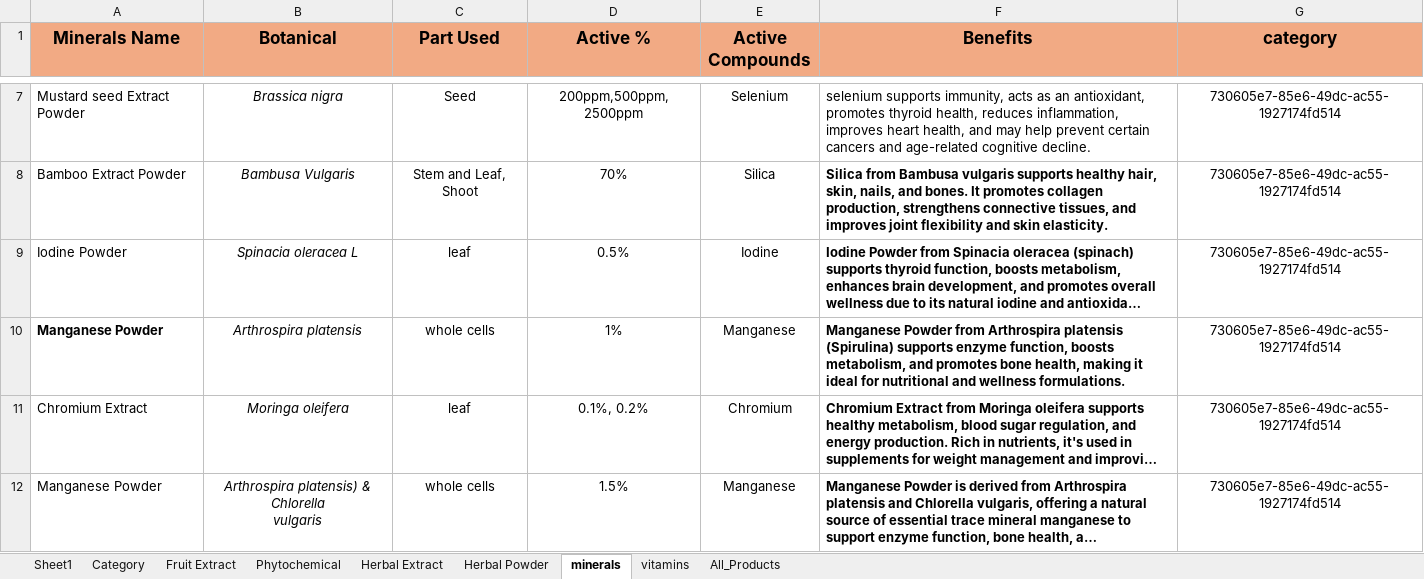
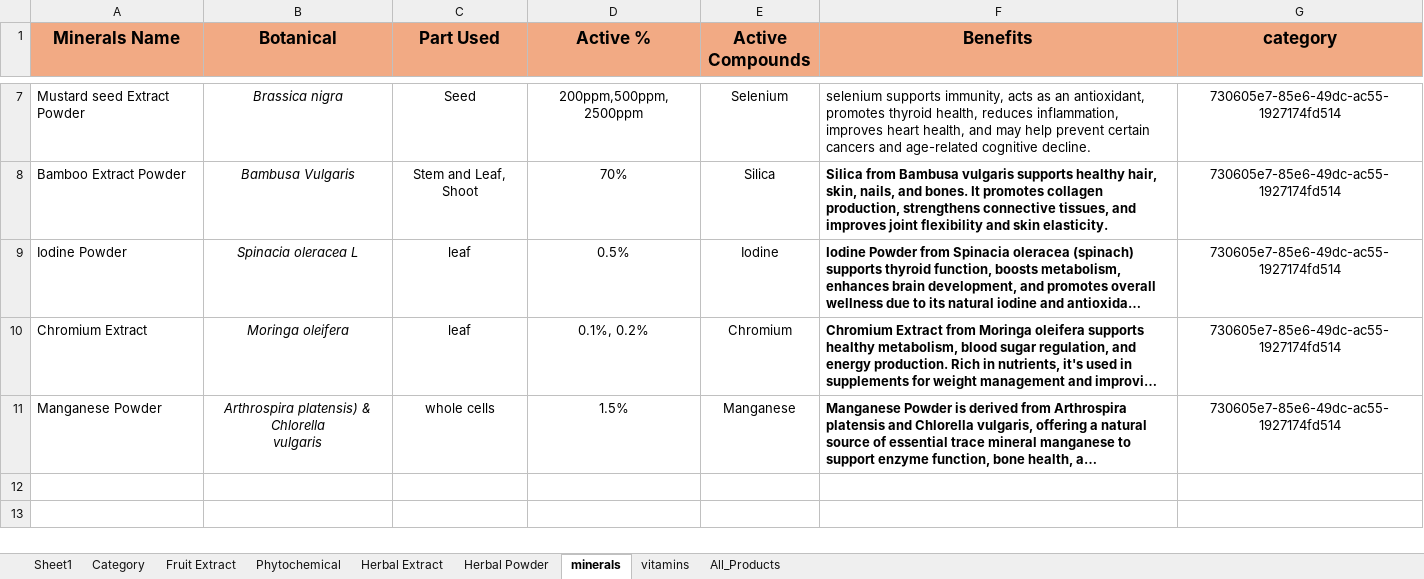
Before and after one commit to Azimkhan01/all_product_with_image, an Excel workbook: Botanix_Data.xlsx, sheet minerals, drawn as a sheet; only a part is shown, gaps mark what is left out; long unchanged cells end in …; values as stored, in another font and other column widths than the file's, no borders; the diff names each change by its address in the sheet, - before the commit and + after, or states it on an @@ line.

```diff
--- a/Botanix_Data.xlsx (sheet minerals)
+++ b/Botanix_Data.xlsx (sheet minerals)
-row 10: Manganese Powder | Arthrospira platensis | whole cells | 1% | Manganese | Manganese Powder from Arthrospira platensis (Spirulina) supports enzyme function, boosts metabolism, and promotes bone health, making it ideal for nutritional and wellness formulations. | 730605e7-85e6-49dc-ac55-1927174fd514
```
Also changed, not shown: sheet All_Products, sheet Phytochemical, sheet Herbal Extract, 11 other files.
